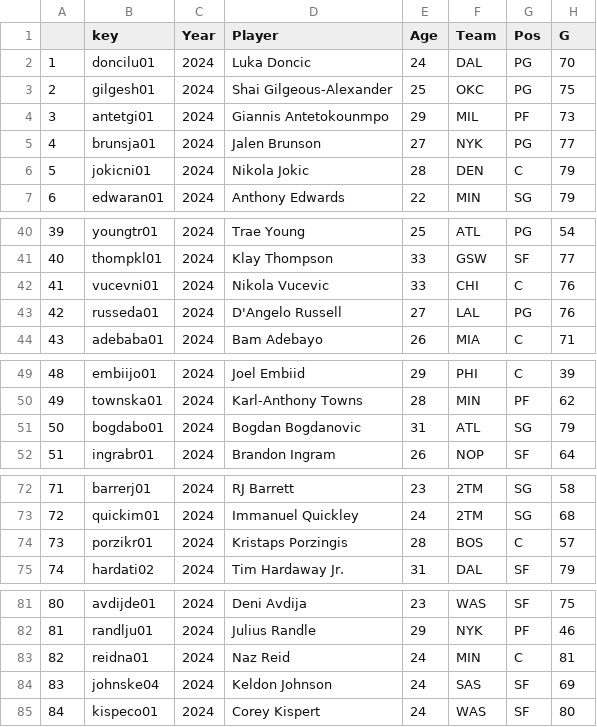
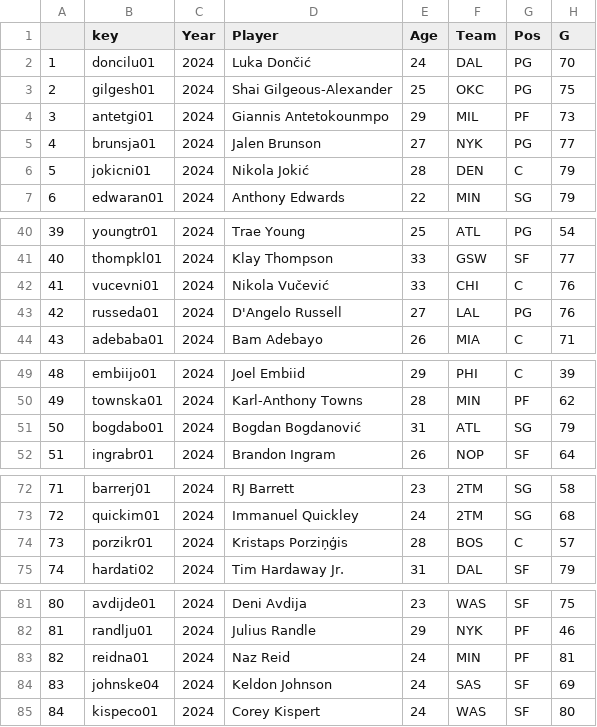
Before and after one commit to tmayhew1/nba-projects, a CSV file: Totals/2024.csv, drawn as a sheet; only a part is shown, gaps mark what is left out; the diff covers the shown part only; the diff names each change by its address in the sheet, - before the commit and + after, or states it on an @@ line.

```diff
--- a/Totals/2024.csv
+++ b/Totals/2024.csv
-D2 (Player): Luka Doncic
+D2 (Player): Luka Dončić
-D6 (Player): Nikola Jokic
+D6 (Player): Nikola Jokić
-D42 (Player): Nikola Vucevic
+D42 (Player): Nikola Vučević
-D51 (Player): Bogdan Bogdanovic
+D51 (Player): Bogdan Bogdanović
-D74 (Player): Kristaps Porzingis
+D74 (Player): Kristaps Porziņģis
-G83 (Pos): C
+G83 (Pos): PF
```
Also changed, not shown: 10 edited cells elsewhere in this file, Complete Data/avgsSummary.csv, Complete Data/menu_options.csv, 38 other files.
